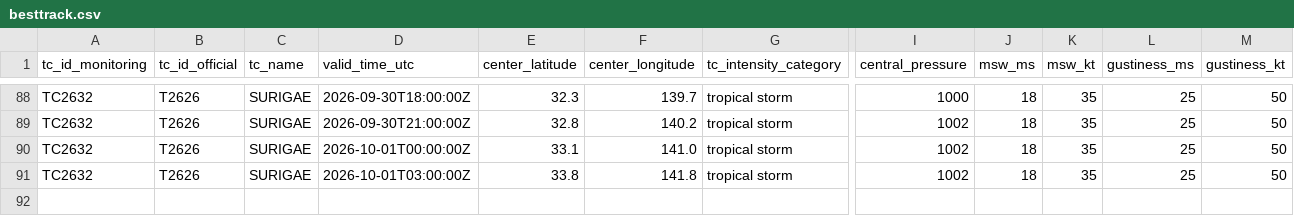
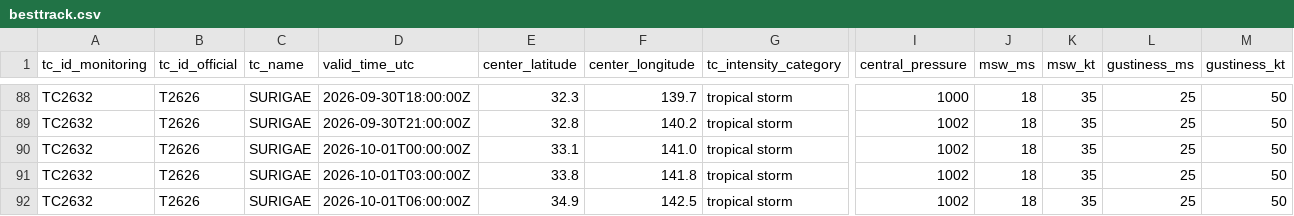
Before and after one commit to beuraieon-a/jma-tc-tracker, a CSV file: data/T2626_SURIGAE/besttrack.csv, drawn as a sheet; only a part is shown, gaps mark what is left out; rows hold the shown columns only; the diff names each change by its address in the sheet, - before the commit and + after, or states it on an @@ line.

Commit message:
data: 36826348815 2026-10-01T06:44:08Z

```diff
--- a/data/T2626_SURIGAE/besttrack.csv
+++ b/data/T2626_SURIGAE/besttrack.csv
+row 92: TC2632 | T2626 | SURIGAE | 2026-10-01T06:00:00Z | 34.9 | 142.5 | tropical storm | 1002 | 18 | 35 | 25 | 50
```
Also changed, not shown: 4 other files.
